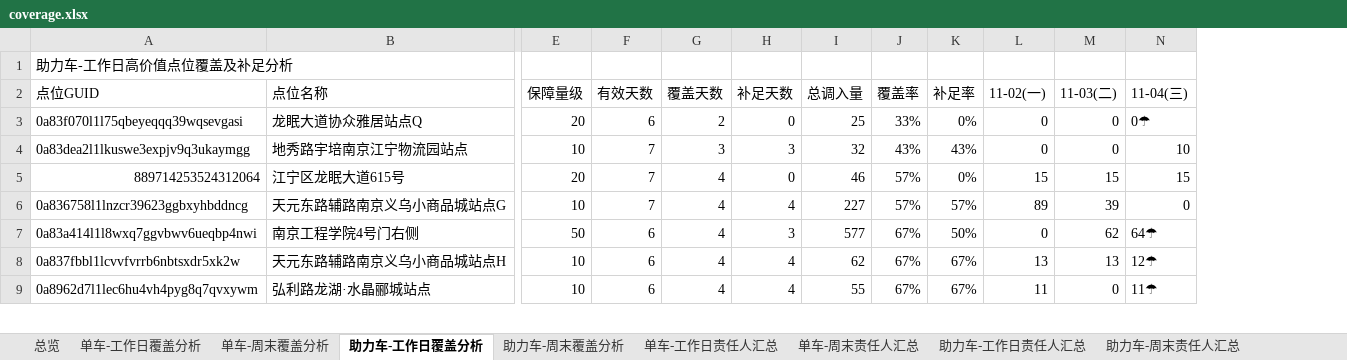
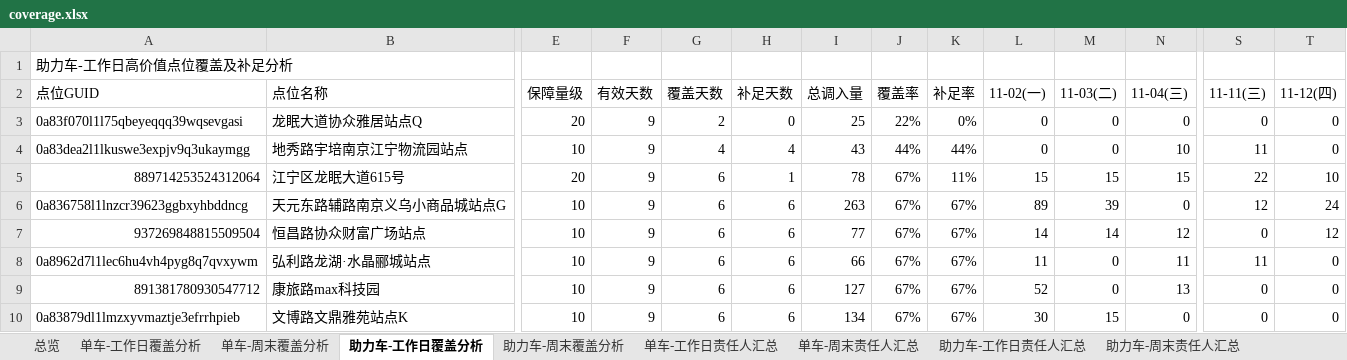
Before and after one commit to Zoey-1214/daily-report, an Excel workbook: coverage.xlsx, sheet 助力车-工作日覆盖分析, drawn as a sheet; only a part is shown, gaps mark what is left out; values as stored, in another font and other column widths than the file's, no cell formats; removed rows and columns are numbered as before the commit, all else as after; rows hold the shown columns only; the diff covers the shown part only; the diff names each change by its address in the sheet, - before the commit and + after, or states it on an @@ line.

```diff
--- a/coverage.xlsx (sheet 助力车-工作日覆盖分析)
+++ b/coverage.xlsx (sheet 助力车-工作日覆盖分析)
+column S (11-11(三)), rows 3-6: 0 | 11 | 22 | 12; row 8: 11
+column T (11-12(四)), rows 3-6: 0 | 0 | 10 | 24; row 8: 0
-F3 (有效天数): 6
+F3 (有效天数): 9
-J3 (覆盖率): 33%
+J3 (覆盖率): 22%
-N3 (11-04(三)): 0☂
+N3 (11-04(三)): 0
-F4:F6 (有效天数): 7
+F4:F6 (有效天数): 9
-G4 (覆盖天数): 3
+G4 (覆盖天数): 4
-H4 (补足天数): 3
+H4 (补足天数): 4
-I4 (总调入量): 32
+I4 (总调入量): 43
-J4 (覆盖率): 43%
+J4 (覆盖率): 44%
-K4 (补足率): 43%
+K4 (补足率): 44%
-G5:G6 (覆盖天数): 4
+G5:G6 (覆盖天数): 6
-H5 (补足天数): 0
+H5 (补足天数): 1
-I5 (总调入量): 46
+I5 (总调入量): 78
-J5:J6 (覆盖率): 57%
+J5:J6 (覆盖率): 67%
-K5 (补足率): 0%
+K5 (补足率): 11%
-H6 (补足天数): 4
+H6 (补足天数): 6
-I6 (总调入量): 227
+I6 (总调入量): 263
-K6 (补足率): 57%
+K6 (补足率): 67%
-row 7: 0a83a414l1l8wxq7ggvbwv6ueqbp4nwi | 南京工程学院4号门右侧 | 50 | 6 | 4 | 3 | 577 | 67% | 50% | 0 | 62 | 64☂
-row 8: 0a837fbbl1lcvvfvrrb6nbtsxdr5xk2w | 天元东路辅路南京义乌小商品城站点H | 10 | 6 | 4 | 4 | 62 | 67% | 67% | 13 | 13 | 12☂
+row 7: 937269848815509504 | 恒昌路协众财富广场站点 | 10 | 9 | 6 | 6 | 77 | 67% | 67% | 14 | 14 | 12 | 0 | 12
-F8 (有效天数): 6
+F8 (有效天数): 9
-G8 (覆盖天数): 4
+G8 (覆盖天数): 6
-H8 (补足天数): 4
+H8 (补足天数): 6
-I8 (总调入量): 55
+I8 (总调入量): 66
-N8 (11-04(三)): 11☂
+N8 (11-04(三)): 11
+row 9: 891381780930547712 | 康旅路max科技园 | 10 | 9 | 6 | 6 | 127 | 67% | 67% | 52 | 0 | 13 | 0 | 0
+row 10: 0a83879dl1lmzxyvmaztje3efrrhpieb | 文博路文鼎雅苑站点K | 10 | 9 | 6 | 6 | 134 | 67% | 67% | 30 | 15 | 0 | 0 | 0
```
Also changed, not shown: 25 added rows, 26 removed rows and 204 edited cells elsewhere in this sheet, sheet 单车-工作日覆盖分析, sheet 助力车-周末覆盖分析, sheet 单车-周末覆盖分析, sheet 单车-工作日责任人汇总, sheet 单车-周末责任人汇总, sheet 助力车-工作日责任人汇总, 2 more sheets, cell formats.
